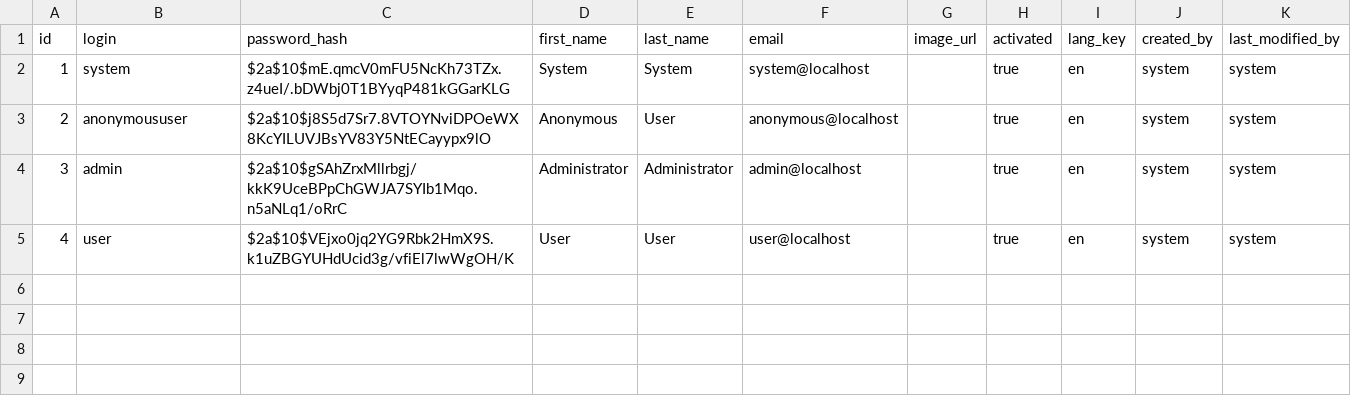
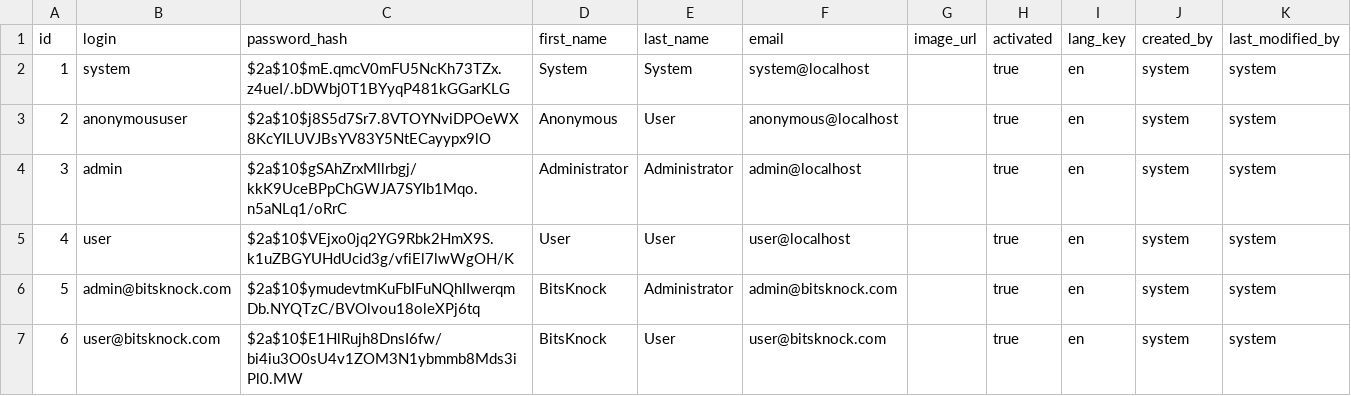
Before and after one commit to javagrails/jwtrbac, a CSV file: src/main/resources/config/liquibase/data/user.csv, drawn as a sheet.

Commit message:
UserRM database model schema added also facedata insert

```diff
--- a/src/main/resources/config/liquibase/data/user.csv
+++ b/src/main/resources/config/liquibase/data/user.csv
@@ -5 +5,3 @@ id;login;password_hash;first_name;last_name;email;image_url;activated;lang_key;c
 4;user;$2a$10$VEjxo0jq2YG9Rbk2HmX9S.k1uZBGYUHdUcid3g/vfiEl7lwWgOH/K;User;User;user@localhost;;true;en;system;system
+5;admin@bitsknock.com;$2a$10$ymudevtmKuFbIFuNQhIIwerqmDb.NYQTzC/BVOlvou18oleXPj6tq;BitsKnock;Administrator;admin@bitsknock.com;;true;en;system;system
+6;user@bitsknock.com;$2a$10$E1HlRujh8DnsI6fw/bi4iu3O0sU4v1ZOM3N1ybmmb8Mds3iPl0.MW;BitsKnock;User;user@bitsknock.com;;true;en;system;system
```
Also changed, not shown: 12 other files.
